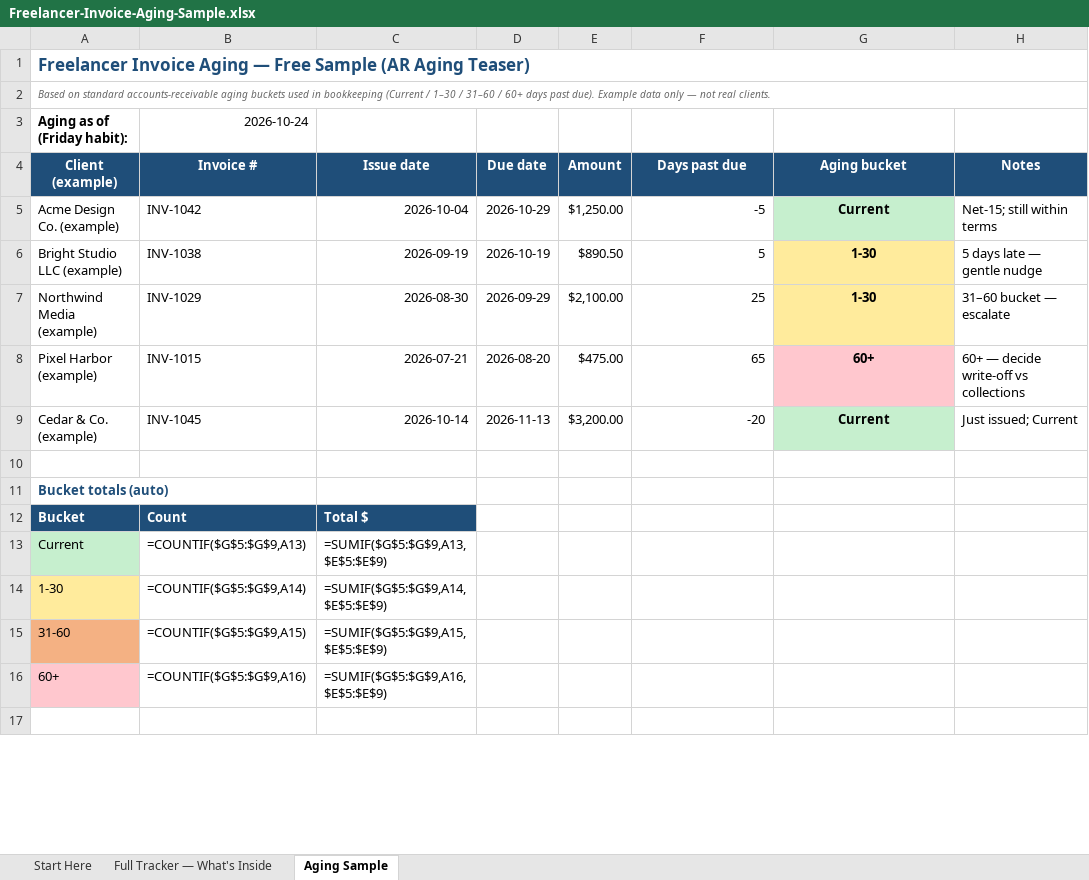
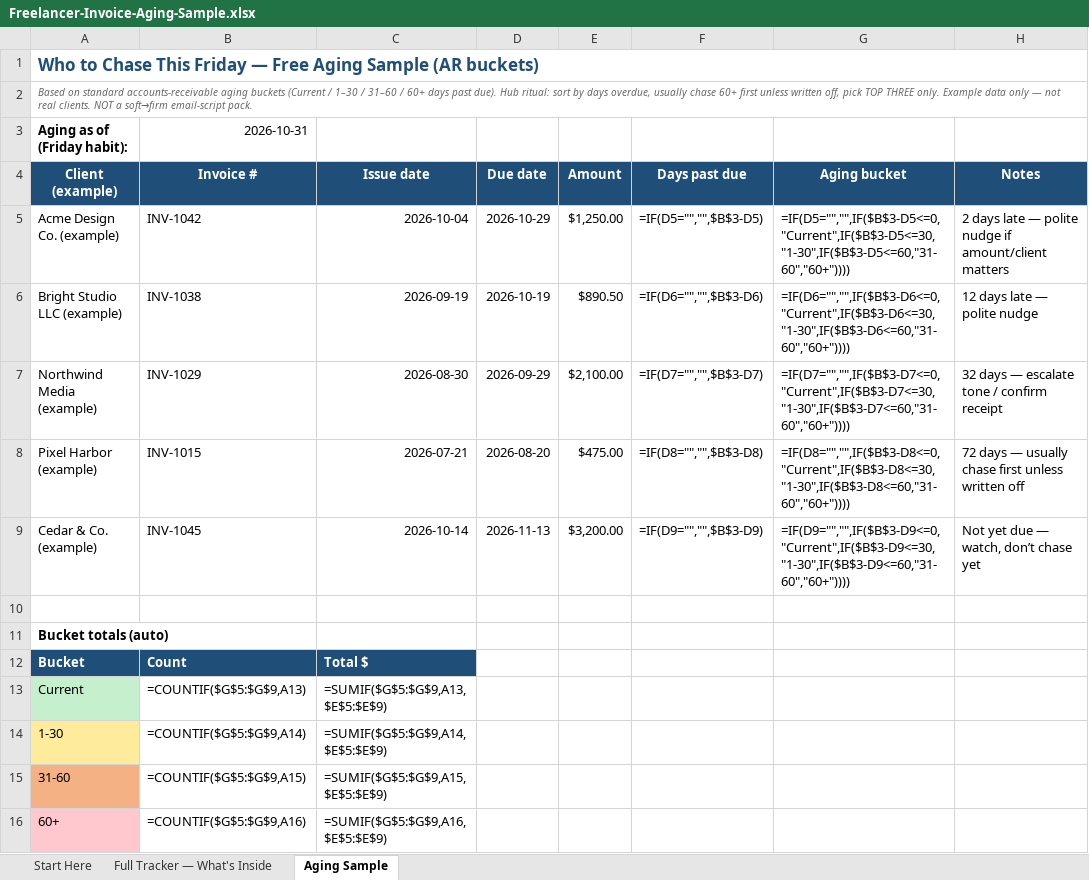
Before and after one commit to SirMem/freelancer-invoice-aging-sample, an Excel workbook: Freelancer-Invoice-Aging-Sample.xlsx, sheet Aging Sample, drawn as a sheet; only a part is shown; the shorter side is filled out with more unchanged rows; values as stored, in another font and other column widths than the file's, no borders; formulas without a stored value are shown as written; the diff covers the shown part only; the diff names each change by its address in the sheet, - before the commit and + after, or states it on an @@ line.

Commit message:
Align free Aging sample with hub Friday-chase ritual
Start Here + habit copy now match who-to-chase hub (60+ first,
top 3 by days overdue; not soft→firm scripts). Aging as of
2026-10-31; Days/Bucket formulas; Top 3 helper; paid map notes
Live Aging + Invoice Log. README leads with ritual link.

```diff
--- a/Freelancer-Invoice-Aging-Sample.xlsx (sheet Aging Sample)
+++ b/Freelancer-Invoice-Aging-Sample.xlsx (sheet Aging Sample)
-A1 (Client (example)): Freelancer Invoice Aging — Free Sample (AR Aging Teaser)
+A1 (Client (example)): Who to Chase This Friday — Free Aging Sample (AR buckets)
-A2 (Client (example)): …aging buckets used in bookkeeping (Current / 1–30 / 31–60 / 60+ days past due). Example data only — not real clients.
+A2 (Client (example)): …aging buckets (Current / 1–30 / 31–60 / 60+ days past due). Hub ritual: sort by days overdue, usually chase 60+ first unless written off, pick TOP THREE only. Example data only — not real clients. NOT a soft→firm email-script pack.
-B3 (Invoice #): 2026-10-24
+B3 (Invoice #): 2026-10-31
-F5 (Days past due): -5
+F5 (Days past due): =IF(D5="","",$B$3-D5)
-G5 (Aging bucket): Current
+G5 (Aging bucket): =IF(D5="","",IF($B$3-D5<=0,"Current",IF($B$3-D5<=30,"1-30",IF($B$3-D5<=60,"31-60","60+"))))
@@ G5:G9 bold: on → off, alignment: center → left @@
-G5 fill: #C6EFCE
+G5 fill: none
-H5 (Notes): Net-15; still within terms
+H5 (Notes): 2 days late — polite nudge if amount/client matters
-F6 (Days past due): 5
+F6 (Days past due): =IF(D6="","",$B$3-D6)
-G6 (Aging bucket): 1-30
+G6 (Aging bucket): =IF(D6="","",IF($B$3-D6<=0,"Current",IF($B$3-D6<=30,"1-30",IF($B$3-D6<=60,"31-60","60+"))))
-G6:G7 fill: #FFEB9C
+G6:G7 fill: none
-H6 (Notes): 5 days late — gentle nudge
+H6 (Notes): 12 days late — polite nudge
-F7 (Days past due): 25
+F7 (Days past due): =IF(D7="","",$B$3-D7)
-G7 (Aging bucket): 1-30
+G7 (Aging bucket): =IF(D7="","",IF($B$3-D7<=0,"Current",IF($B$3-D7<=30,"1-30",IF($B$3-D7<=60,"31-60","60+"))))
-H7 (Notes): 31–60 bucket — escalate
+H7 (Notes): 32 days — escalate tone / confirm receipt
-F8 (Days past due): 65
+F8 (Days past due): =IF(D8="","",$B$3-D8)
-G8 (Aging bucket): 60+
+G8 (Aging bucket): =IF(D8="","",IF($B$3-D8<=0,"Current",IF($B$3-D8<=30,"1-30",IF($B$3-D8<=60,"31-60","60+"))))
-G8 fill: #FFC7CE
+G8 fill: none
-H8 (Notes): 60+ — decide write-off vs collections
+H8 (Notes): 72 days — usually chase first unless written off
-F9 (Days past due): -20
+F9 (Days past due): =IF(D9="","",$B$3-D9)
-G9 (Aging bucket): Current
+G9 (Aging bucket): =IF(D9="","",IF($B$3-D9<=0,"Current",IF($B$3-D9<=30,"1-30",IF($B$3-D9<=60,"31-60","60+"))))
-G9 fill: #C6EFCE
+G9 fill: none
-H9 (Notes): Just issued; Current
+H9 (Notes): Not yet due — watch, don’t chase yet
-A11 text colour: #1F4E79
+A11 text colour: black
```
Also changed, not shown: 7 added rows, 3 edited cells, cell formats and merged cells elsewhere in this sheet, sheet Full Tracker — What's Inside, sheet Start Here, 1 other file.
